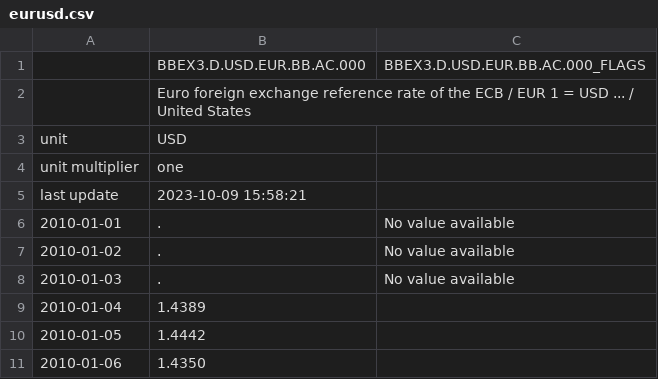
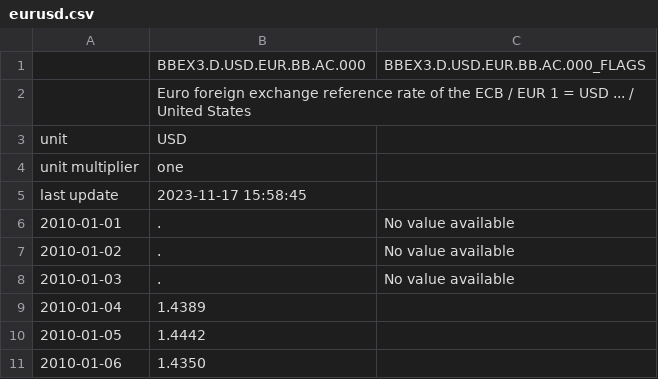
Before and after one commit to laroche/tastyworks-pnl, a CSV file: eurusd.csv, drawn as a sheet; only a part is shown; the diff covers the shown part only.

```diff
--- a/eurusd.csv
+++ b/eurusd.csv
@@ -4,3 +4,3 @@ unit,USD,
 unit multiplier,one,
-last update,2023-10-09 15:58:21,
+last update,2023-11-17 15:58:45,
 2010-01-01,.,No value available
```
Also changed, not shown: 39 added rows elsewhere in this file.
